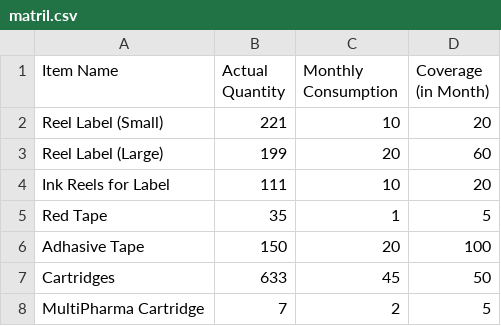
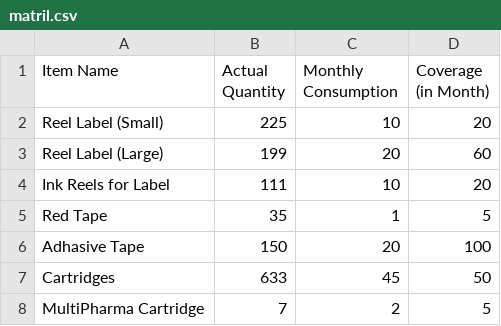
Before and after one commit to shehabsow/STG-2024, a CSV file: matril.csv, drawn as a sheet.

Commit message:
Updated CSV with new quantity

```diff
--- a/matril.csv
+++ b/matril.csv
@@ -2,3 +2,3 @@ Item Name,Actual Quantity,Monthly Consumption,"Coverage
 (in Month)"
-Reel Label (Small),221,10,20
+Reel Label (Small),225,10,20
 Reel Label (Large),199,20,60
```
